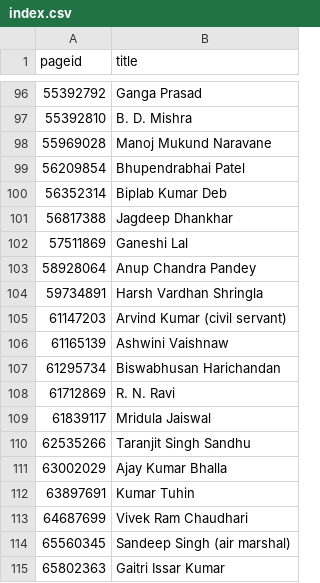
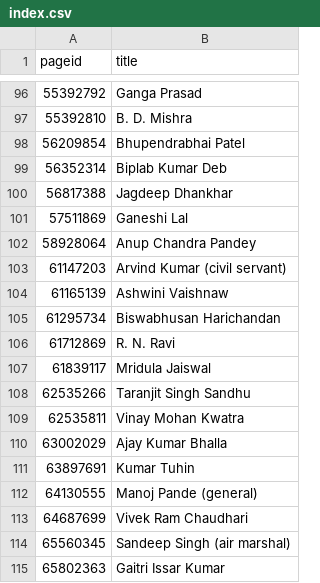
Before and after one commit to every-politician-scrapers/india-ministers, a CSV file: enwiki/index.csv, drawn as a sheet; only a part is shown, gaps mark what is left out; removed rows and columns are numbered as before the commit, all else as after; the diff names each change by its address in the sheet, - before the commit and + after, or states it on an @@ line.

```diff
--- a/enwiki/index.csv
+++ b/enwiki/index.csv
-row 98: 55969028 | Manoj Mukund Naravane
-row 104: 59734891 | Harsh Vardhan Shringla
+row 109: 62535811 | Vinay Mohan Kwatra
+row 112: 64130555 | Manoj Pande (general)
```
Also changed, not shown: 25 other files.
